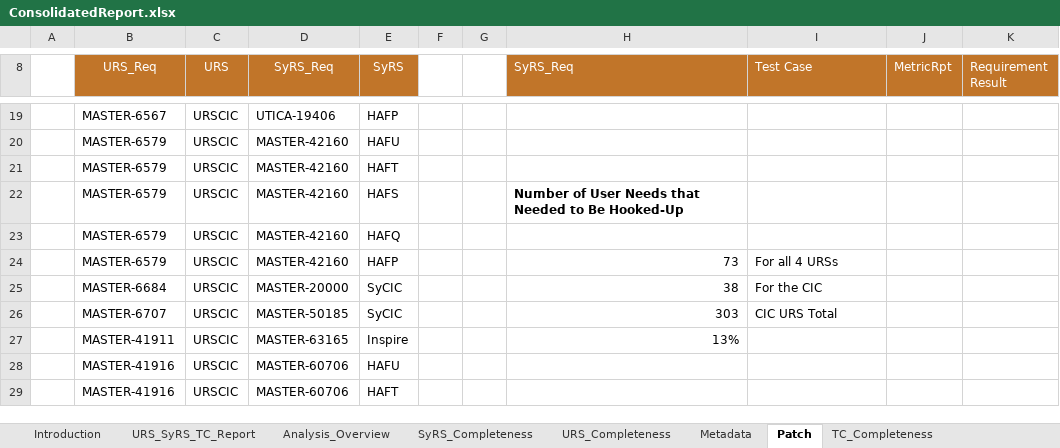
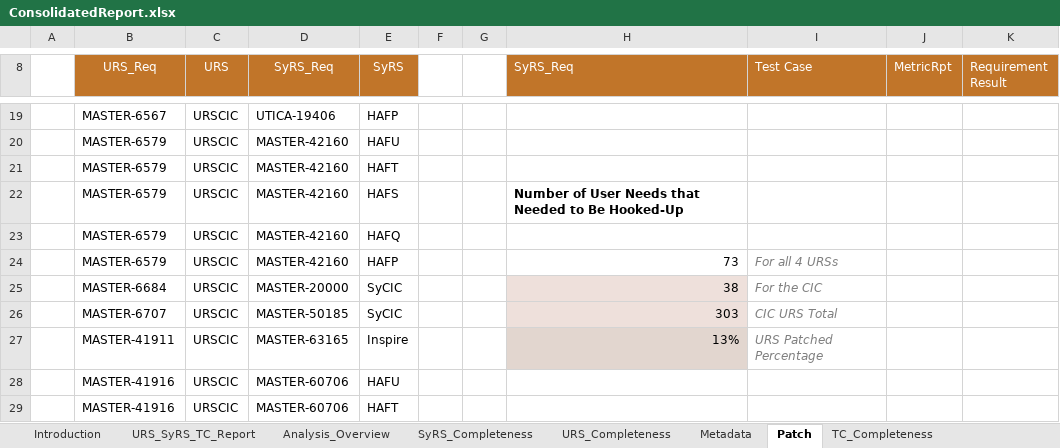
Before and after one commit to ziggle/SQLinNotepadPP, an Excel workbook: ConsolidatedReport/ConsolidatedReport.xlsx, sheet Patch, drawn as a sheet; only a part is shown, gaps mark what is left out; values as stored, in another font and other column widths than the file's, no borders; charts and pictures and conditional formats and table styles not drawn; the diff names each change by its address in the sheet, - before the commit and + after, or states it on an @@ line.

```diff
--- a/ConsolidatedReport/ConsolidatedReport.xlsx (sheet Patch)
+++ b/ConsolidatedReport/ConsolidatedReport.xlsx (sheet Patch)
@@ I24:I26 italic: off → on, text colour: black → #7F7F7F @@
-H25:H26 fill: none
+H25:H26 fill: #EEE0DB
-H27 fill: none
+H27 fill: #E2D6CF
-I27 (Test Case): (empty)
+I27 (Test Case): URS Patched Percentage
```
Also changed, not shown: sheet Metadata, sheet SyRS_Completeness, sheet TC_Completeness, sheet Analysis_Overview, sheet Introduction, sheet URS_Completeness, formulas that keep their value, charts or pictures.
